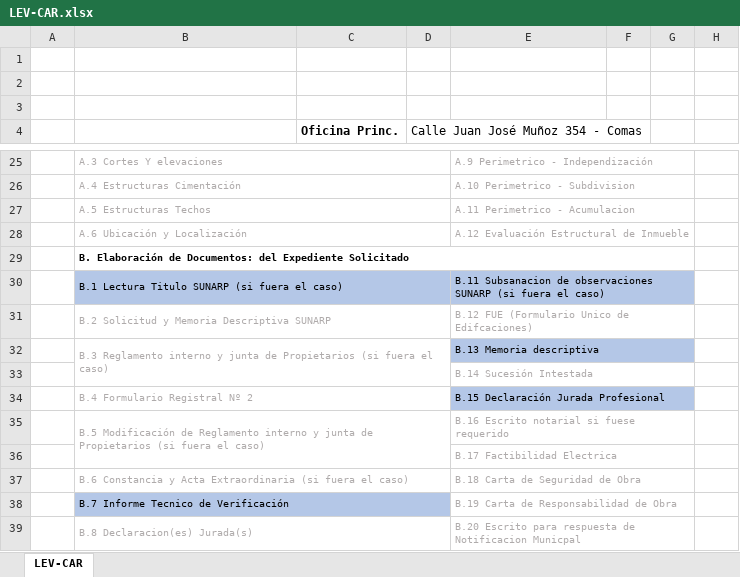
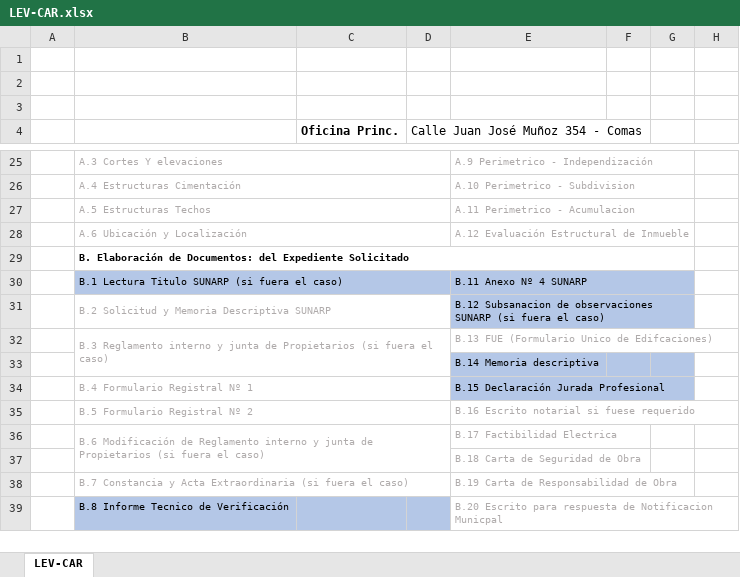
Before and after one commit to Planos-Peru-Ingenieros/planos-react-app, an Excel workbook: backend/docs/LEV-CAR.xlsx, sheet LEV-CAR, drawn as a sheet; only a part is shown, gaps mark what is left out; values as stored, in another font and other column widths than the file's, no borders; charts and pictures not drawn; removed rows and columns are numbered as before the commit, all else as after; the diff covers the shown part only; the diff names each change by its address in the sheet, - before the commit and + after, or states it on an @@ line.

```diff
--- a/backend/docs/LEV-CAR.xlsx (sheet LEV-CAR)
+++ b/backend/docs/LEV-CAR.xlsx (sheet LEV-CAR)
-E30: B.11 Subsanacion de observaciones SUNARP (si fuera el caso)
+E30: B.11 Anexo Nº 4 SUNARP
-E31: B.12 FUE (Formulario Unico de Edifcaciones)
+E31: B.12 Subsanacion de observaciones SUNARP (si fuera el caso)
-E31:G31 fill: none
+E31:G31 fill: #B4C7E7
-E31 text colour: #AFABAB
+E31 text colour: black
-E32: B.13 Memoria descriptiva
+E32: B.13 FUE (Formulario Unico de Edifcaciones)
-E32:G32 fill: #B4C7E7
+E32:G32 fill: none
-E32 text colour: black
+E32 text colour: #AFABAB
-E32:G32 merged
-E33: B.14 Sucesión Intestada
+E33: B.14 Memoria descriptiva
-E33:G33 fill: none
+E33:G33 fill: #B4C7E7
-E33 text colour: #AFABAB
+E33 text colour: black
-E33:G33 merged
-B34: B.4 Formulario Registral Nº 2
+B34: B.4 Formulario Registral Nº 1
-B35: B.5 Modificación de Reglamento interno y junta de Propietarios (si fuera el caso)
+B35: B.5 Formulario Registral Nº 2
-B35:D36 merged
+B35:D35 merged
-E35:G35 merged
+row 36:  | B.6 Modificación de Reglamento interno y junta de Propietarios (si fuera el caso) |  |  | B.17 Factibilidad Electrica
-E37: B.17 Factibilidad Electrica
+E37: B.18 Carta de Seguridad de Obra
-E36:G36 merged
-row 37:  | B.6 Constancia y Acta Extraordinaria (si fuera el caso) |  |  | B.18 Carta de Seguridad de Obra
-B38: B.7 Informe Tecnico de Verificación
+B38: B.7 Constancia y Acta Extraordinaria (si fuera el caso)
-B38:D38 fill: #B4C7E7
+B38:D38 fill: none
-B38 text colour: black
+B38 text colour: #AFABAB
-B38:D38 merged
-E38:G38 merged
-B39: B.8 Declaracion(es) Jurada(s)
+B39: B.8 Informe Tecnico de Verificación
-B39:D39 fill: none
+B39:D39 fill: #B4C7E7
-B39 text colour: #AFABAB
+B39 text colour: black
-B39:D39 merged
-E39:G39 merged
```
Also changed, not shown: 1 added row, 1 removed row, 4 edited cells, cell formats and merged cells elsewhere in this sheet, backend/docs/DEC-FAB.xlsx, backend/docs/DEC-IND.xlsx, 2 other files.
